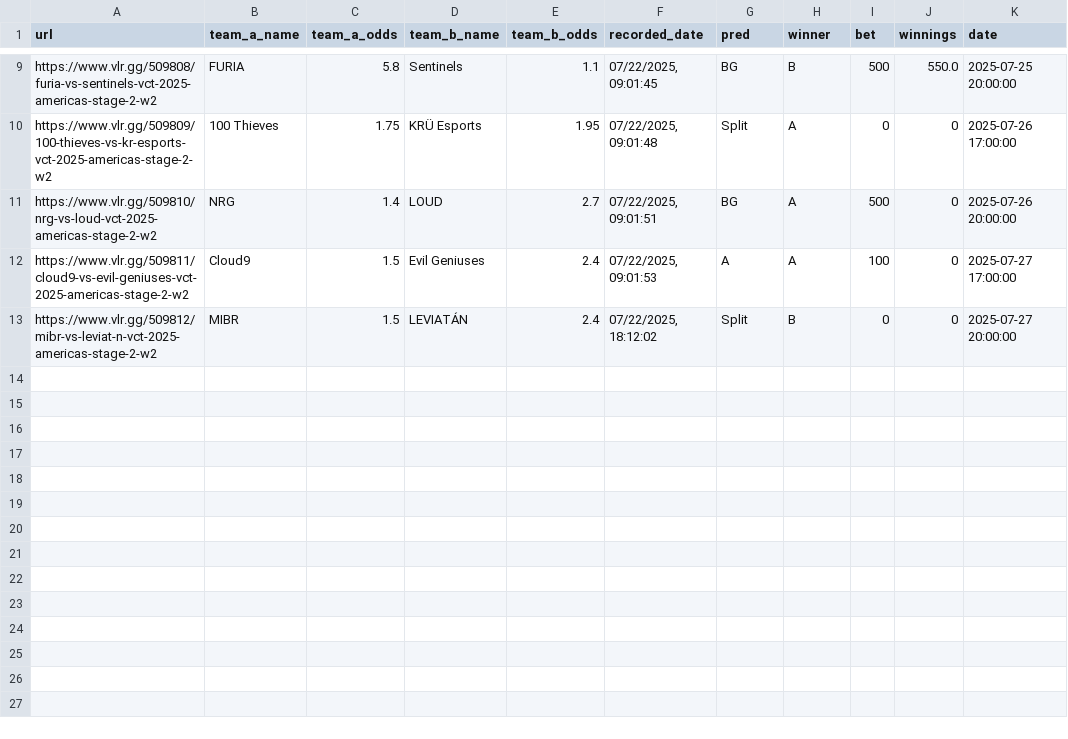
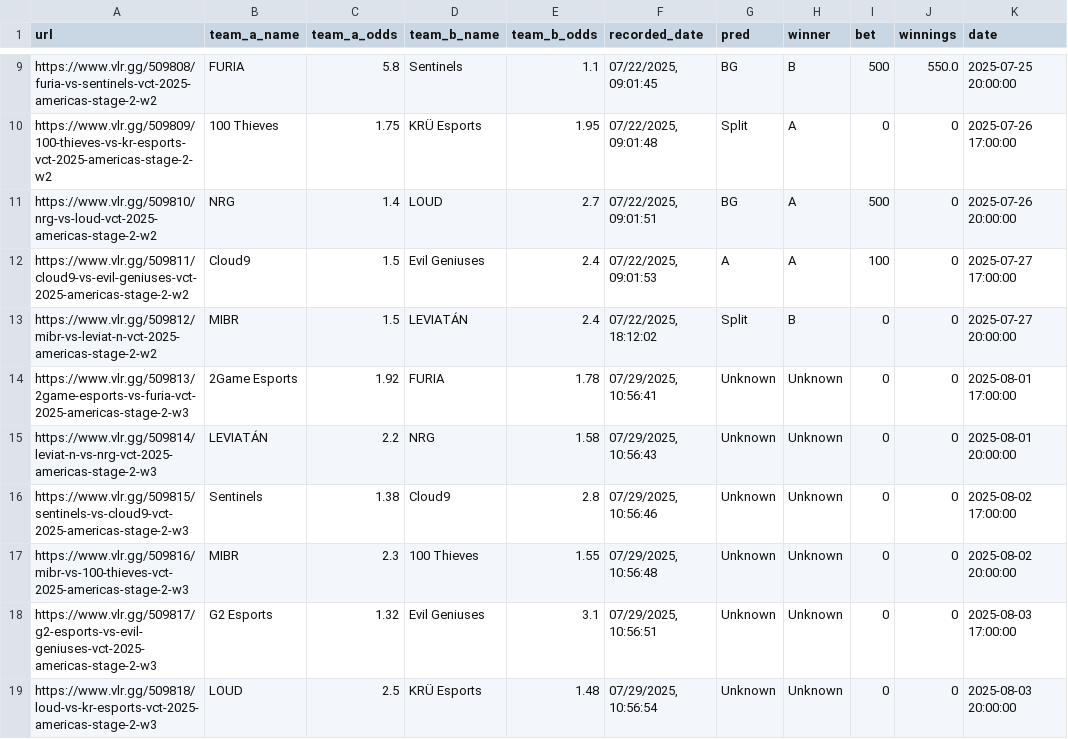
Before and after one commit to mrshmllow/platchat-backtest, a CSV file: 2501.csv, drawn as a sheet; only a part is shown, gaps mark what is left out.

```diff
--- a/2501.csv
+++ b/2501.csv
@@ -13 +13,7 @@ https://www.vlr.gg/509811/cloud9-vs-evil-geniuses-vct-2025-americas-stage-2-w2	C
 https://www.vlr.gg/509812/mibr-vs-leviat-n-vct-2025-americas-stage-2-w2	MIBR	1.5	LEVIATÁN	2.4	07/22/2025, 18:12:02	Split	B	0	0	2025-07-27 20:00:00
+https://www.vlr.gg/509813/2game-esports-vs-furia-vct-2025-americas-stage-2-w3	2Game Esports	1.92	FURIA	1.78	07/29/2025, 10:56:41	Unknown	Unknown	0	0	2025-08-01 17:00:00
+https://www.vlr.gg/509814/leviat-n-vs-nrg-vct-2025-americas-stage-2-w3	LEVIATÁN	2.2	NRG	1.58	07/29/2025, 10:56:43	Unknown	Unknown	0	0	2025-08-01 20:00:00
+https://www.vlr.gg/509815/sentinels-vs-cloud9-vct-2025-americas-stage-2-w3	Sentinels	1.38	Cloud9	2.8	07/29/2025, 10:56:46	Unknown	Unknown	0	0	2025-08-02 17:00:00
+https://www.vlr.gg/509816/mibr-vs-100-thieves-vct-2025-americas-stage-2-w3	MIBR	2.3	100 Thieves	1.55	07/29/2025, 10:56:48	Unknown	Unknown	0	0	2025-08-02 20:00:00
+https://www.vlr.gg/509817/g2-esports-vs-evil-geniuses-vct-2025-americas-stage-2-w3	G2 Esports	1.32	Evil Geniuses	3.1	07/29/2025, 10:56:51	Unknown	Unknown	0	0	2025-08-03 17:00:00
+https://www.vlr.gg/509818/loud-vs-kr-esports-vct-2025-americas-stage-2-w3	LOUD	2.5	KRÜ Esports	1.48	07/29/2025, 10:56:54	Unknown	Unknown	0	0	2025-08-03 20:00:00
```
Also changed, not shown: 2498.csv, 2499.csv, 1 other file.
